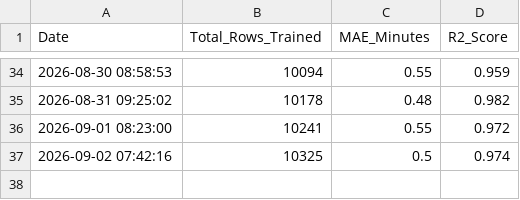
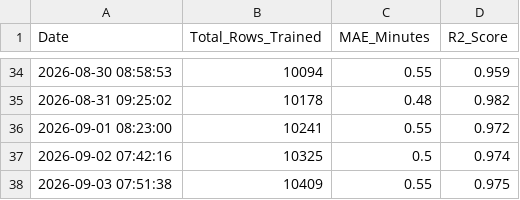
Before and after one commit to jemmziray-tech/Dar_Traffic_Project, a CSV file: model_metrics.csv, drawn as a sheet; only a part is shown, gaps mark what is left out.

Commit message:
auto: daily AI retrain — updated XGBoost + RL model [skip ci]

```diff
--- a/model_metrics.csv
+++ b/model_metrics.csv
@@ -37 +37,2 @@ Date,Total_Rows_Trained,MAE_Minutes,R2_Score
 2026-09-02 07:42:16,10325,0.5,0.974
+2026-09-03 07:51:38,10409,0.55,0.975
```
Also changed, not shown: 2 other files.
